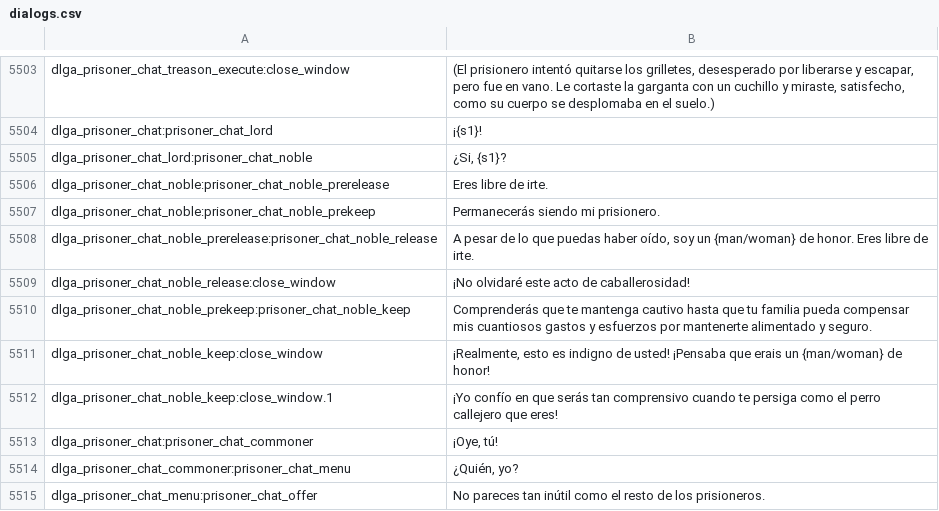
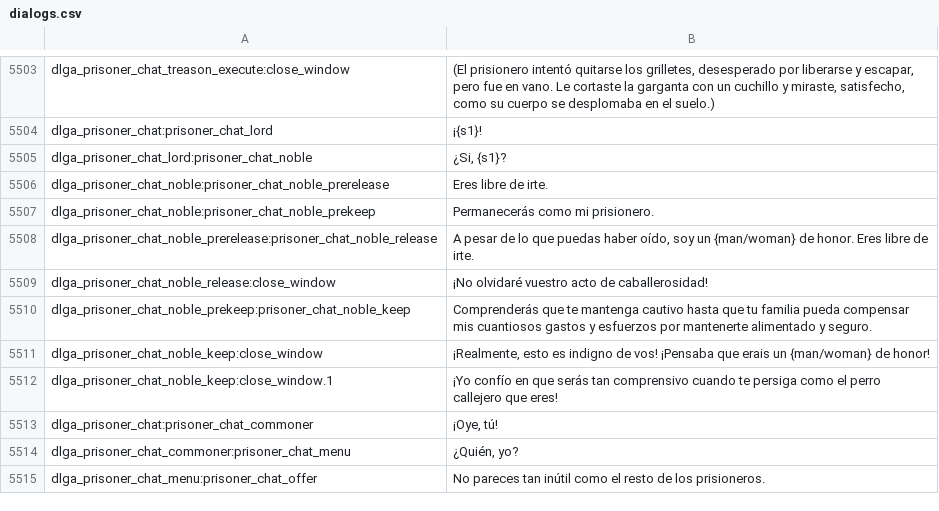
Before and after one commit to Swyter/warband-acok-l10n, a CSV file: es/dialogs.csv, drawn as a sheet; only a part is shown, gaps mark what is left out; the diff covers the shown part only.

```diff
--- a/es/dialogs.csv
+++ b/es/dialogs.csv
@@ -5506,7 +5506,7 @@ dlga_prisoner_chat_lord:prisoner_chat_noble|¿Si, {s1}?
 dlga_prisoner_chat_noble:prisoner_chat_noble_prerelease|Eres libre de irte.
-dlga_prisoner_chat_noble:prisoner_chat_noble_prekeep|Permanecerás siendo mi prisionero.
+dlga_prisoner_chat_noble:prisoner_chat_noble_prekeep|Permanecerás como mi prisionero.
 dlga_prisoner_chat_noble_prerelease:prisoner_chat_noble_release|A pesar de lo que puedas haber oído, soy un {man/woman} de honor. Eres libre de irte.
-dlga_prisoner_chat_noble_release:close_window|¡No olvidaré este acto de caballerosidad!
+dlga_prisoner_chat_noble_release:close_window|¡No olvidaré vuestro acto de caballerosidad!
 dlga_prisoner_chat_noble_prekeep:prisoner_chat_noble_keep|Comprenderás que te mantenga cautivo hasta que tu familia pueda compensar mis cuantiosos gastos y esfuerzos por mantenerte alimentado y seguro.
-dlga_prisoner_chat_noble_keep:close_window|¡Realmente, esto es indigno de usted! ¡Pensaba que erais un {man/woman} de honor!
+dlga_prisoner_chat_noble_keep:close_window|¡Realmente, esto es indigno de vos! ¡Pensaba que erais un {man/woman} de honor!
 dlga_prisoner_chat_noble_keep:close_window.1|¡Yo confío en que serás tan comprensivo cuando te persiga como el perro callejero que eres!
```
Also changed, not shown: 16 edited cells elsewhere in this file, es/parties.csv.
